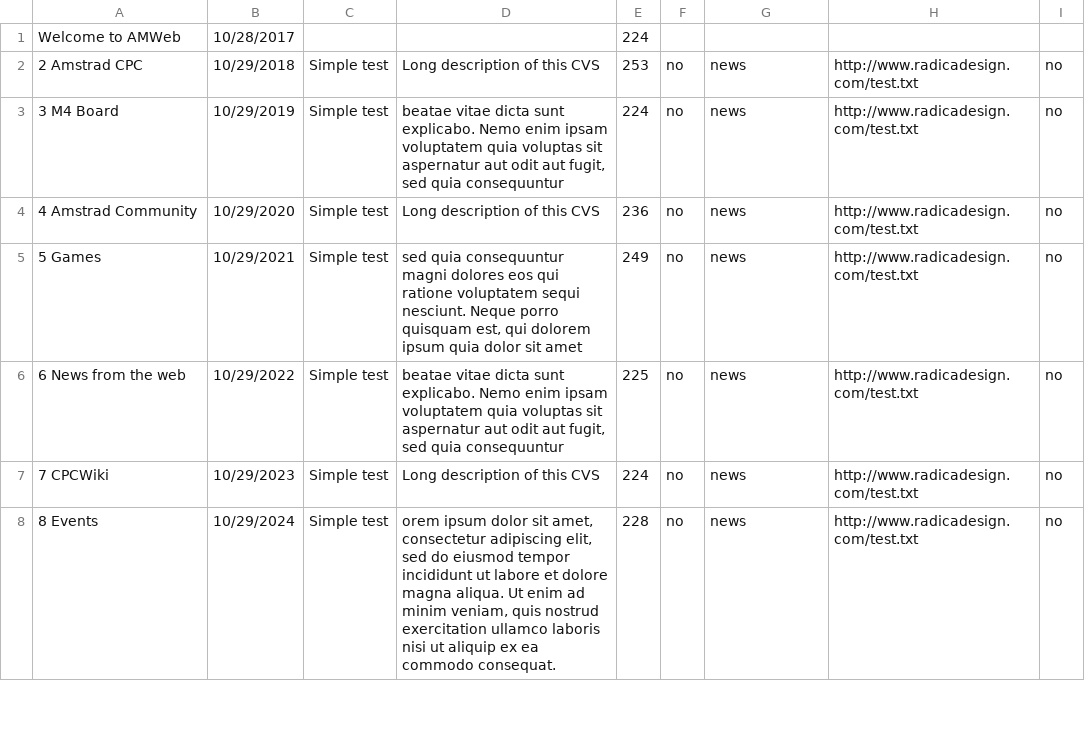
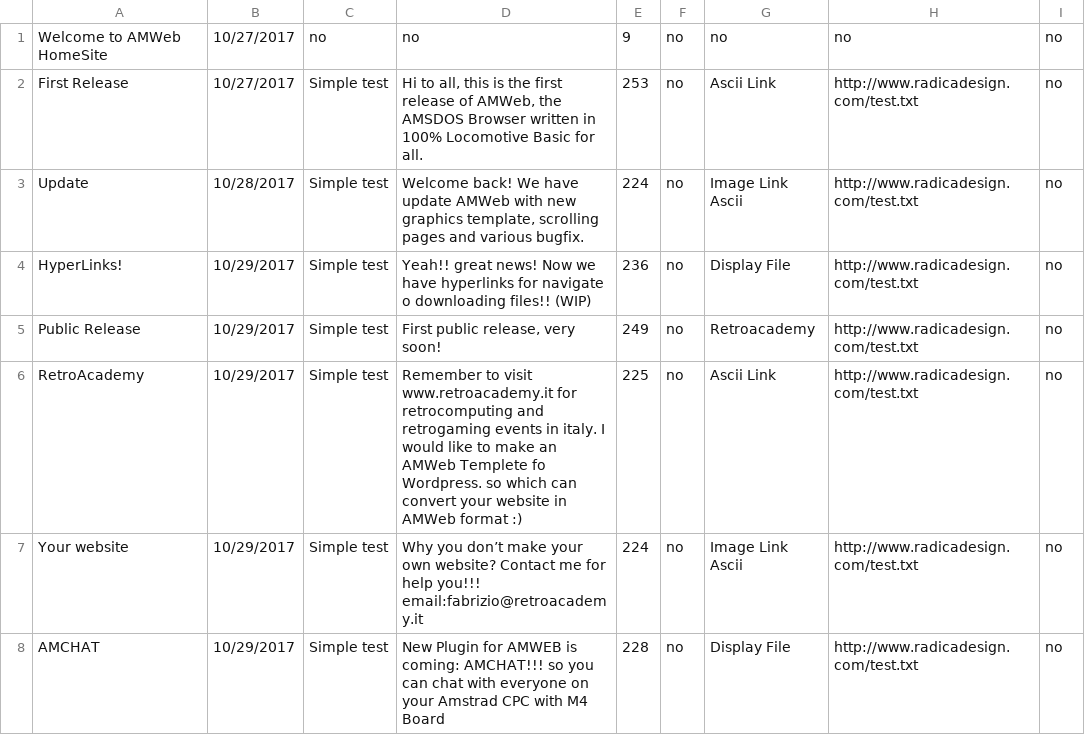
Before and after one commit to FabrizioRadica/amweb, a CSV file: web.csv, drawn as a sheet; only a part is shown; removed rows and columns are numbered as before the commit, all else as after; the diff covers the shown part only; the diff names each change by its address in the sheet, - before the commit and + after, or states it on an @@ line.

Commit message:
Add files via upload

```diff
--- a/web.csv
+++ b/web.csv
-row 1: Welcome to AMWeb | 10/28/2017 |  |  | 224
+row 1: Welcome to AMWeb HomeSite | 10/27/2017 | no | no | 9 | no | no | no | no
-A2: 2 Amstrad CPC
+A2: First Release
-B2: 10/29/2018
+B2: 10/27/2017
-D2: Long description of this CVS
+D2: Hi to all, this is the first release of AMWeb, the AMSDOS Browser written in 100% Locomotive Basic for all.
-G2: news
+G2: Ascii Link
-A3: 3 M4 Board
+A3: Update
-B3: 10/29/2019
+B3: 10/28/2017
-D3: beatae vitae dicta sunt explicabo. Nemo enim ipsam voluptatem quia voluptas sit aspernatur aut odit aut fugit, sed quia consequuntur
+D3: Welcome back! We have update AMWeb with new graphics template, scrolling pages and various bugfix.
-G3: news
+G3: Image Link Ascii
-A4: 4 Amstrad Community
+A4: HyperLinks!
-B4: 10/29/2020
+B4: 10/29/2017
-D4: Long description of this CVS
+D4: Yeah!! great news! Now we have hyperlinks for navigate o downloading files!! (WIP)
-G4: news
+G4: Display File
-A5: 5 Games
+A5: Public Release
-B5: 10/29/2021
+B5: 10/29/2017
-D5: sed quia consequuntur magni dolores eos qui ratione voluptatem sequi nesciunt. Neque porro quisquam est, qui dolorem ipsum quia dolor sit amet
+D5: First public release, very soon!
-G5: news
+G5: Retroacademy
-A6: 6 News from the web
+A6: RetroAcademy
-B6: 10/29/2022
+B6: 10/29/2017
-D6: beatae vitae dicta sunt explicabo. Nemo enim ipsam voluptatem quia voluptas sit aspernatur aut odit aut fugit, sed quia consequuntur
+D6: Remember to visit www.retroacademy.it for retrocomputing and retrogaming events in italy. I would like to make an AMWeb Templete fo Wordpress. so which can convert your website in AMWeb format :)
-G6: news
+G6: Ascii Link
-A7: 7 CPCWiki
+A7: Your website
-B7: 10/29/2023
+B7: 10/29/2017
-D7: Long description of this CVS
+D7: Why you don’t make your own website? Contact me for help you!!! email:fabrizio@retroacademy.it
-G7: news
+G7: Image Link Ascii
-A8: 8 Events
+A8: AMCHAT
-B8: 10/29/2024
+B8: 10/29/2017
-D8: orem ipsum dolor sit amet, consectetur adipiscing elit, sed do eiusmod tempor incididunt ut labore et dolore magna aliqua. Ut enim ad minim veniam, quis nostrud exercitation ullamco laboris nisi ut aliquip ex ea commodo consequat.
+D8: New Plugin for AMWEB is coming: AMCHAT!!! so you can chat with everyone on your Amstrad CPC with M4 Board
-G8: news
+G8: Display File
```
Also changed, not shown: 7 removed rows and 3 edited cells elsewhere in this file.
